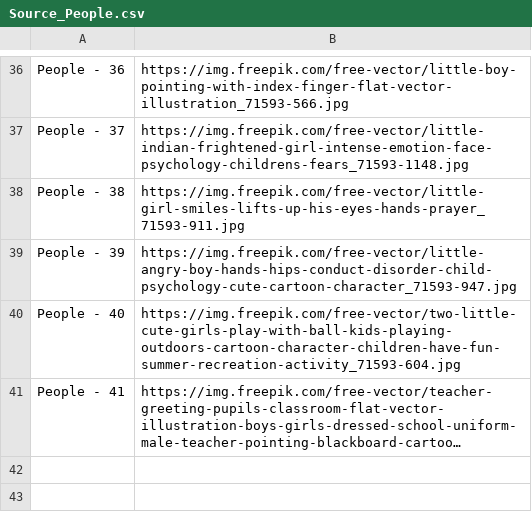
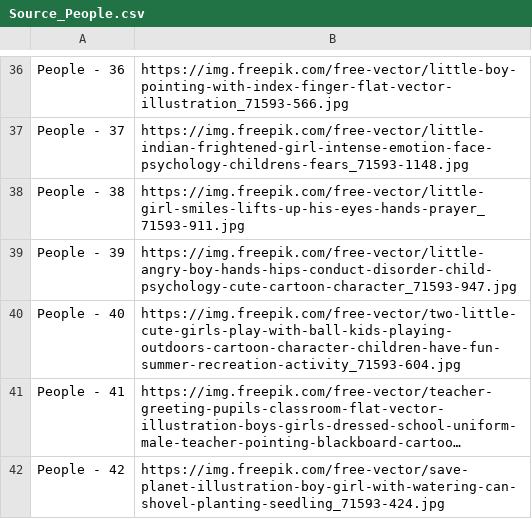
Before and after one commit to congvu-life/Free_Images, a CSV file: source/Source_People.csv, drawn as a sheet; only a part is shown, gaps mark what is left out; long unchanged cells end in …; the diff names each change by its address in the sheet, - before the commit and + after, or states it on an @@ line.

```diff
--- a/source/Source_People.csv
+++ b/source/Source_People.csv
+row 42: People - 42 | https://img.freepik.com/free-vector/save-planet-illustration-boy-girl-with-watering-can-shovel-planting-seedling_71593-424.jpg
```
Also changed, not shown: source/Source_Background.csv, source/Source_School.csv.
